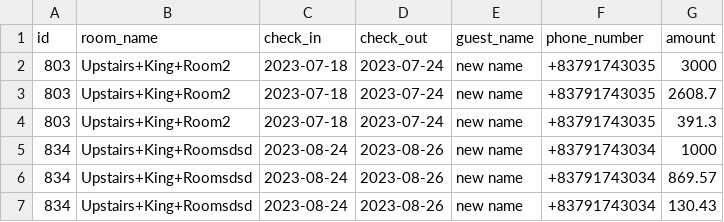
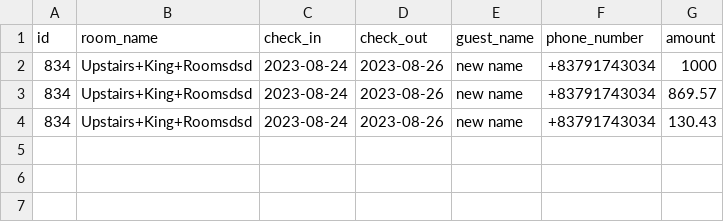
Before and after one commit to benedictnkosi/hotelrunner, a CSV file: public/future_reservations.csv, drawn as a sheet.

Commit message:
fixed guest name defect

```diff
--- a/public/future_reservations.csv
+++ b/public/future_reservations.csv
@@ -1,5 +1,2 @@
 id,room_name,check_in,check_out,guest_name,phone_number,amount
-803,Upstairs+King+Room2,2023-07-18,2023-07-24,"new name",+83791743035,3000
-803,Upstairs+King+Room2,2023-07-18,2023-07-24,"new name",+83791743035,2608.7
-803,Upstairs+King+Room2,2023-07-18,2023-07-24,"new name",+83791743035,391.3
 834,Upstairs+King+Roomsdsd,2023-08-24,2023-08-26,"new name",+83791743034,1000
```
Also changed, not shown: public/past_reservations.csv, public/pending_reservations.csv, 1 other file.
